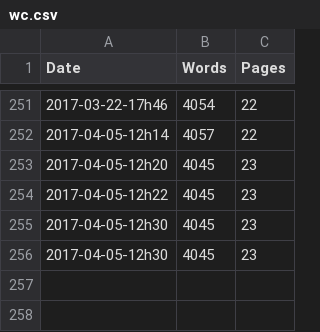
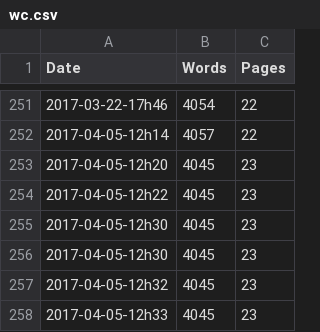
Before and after one commit to rreece/markdown-memo, a CSV file: wordcount/wc.csv, drawn as a sheet; only a part is shown, gaps mark what is left out.

```diff
--- a/wordcount/wc.csv
+++ b/wordcount/wc.csv
@@ -256 +256,3 @@ Date,Words,Pages
 2017-04-05-12h30,     4045,    23
+2017-04-05-12h32,     4045,    23
+2017-04-05-12h33,     4045,    23
```
Also changed, not shown: 4 other files.
